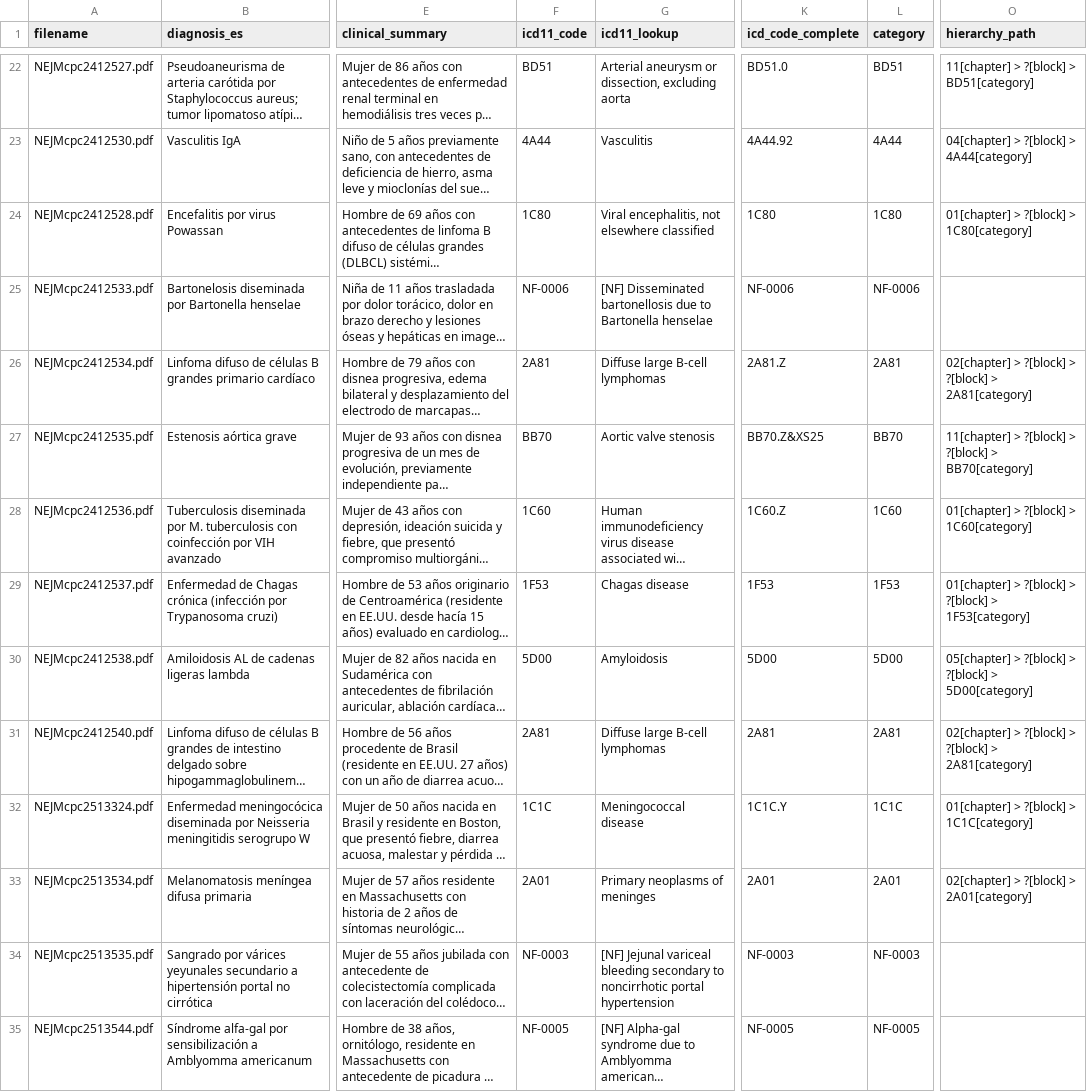
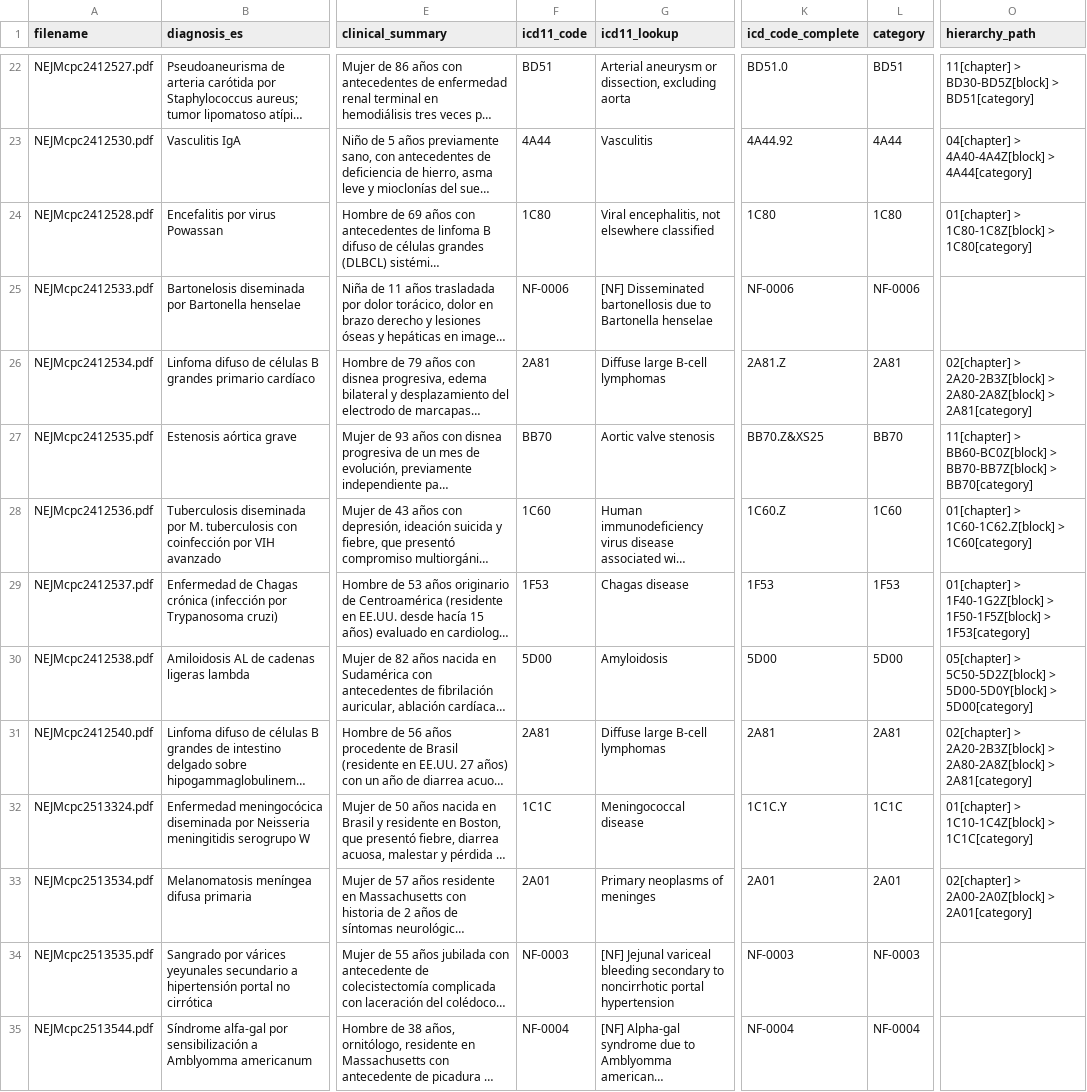
Before and after one commit to DvdRivas/Etiquetado-ICD, a CSV file: Segunda Run/ICD11/dataset-run9.csv, drawn as a sheet; only a part is shown, gaps mark what is left out; long unchanged cells end in …; the diff covers the shown part only; the diff names each change by its address in the sheet, - before the commit and + after, or states it on an @@ line.

```diff
--- a/Segunda Run/ICD11/dataset-run9.csv
+++ b/Segunda Run/ICD11/dataset-run9.csv
-O22 (hierarchy_path): 11[chapter] > ?[block] > BD51[category]
+O22 (hierarchy_path): 11[chapter] > BD30-BD5Z[block] > BD51[category]
-O23 (hierarchy_path): 04[chapter] > ?[block] > 4A44[category]
+O23 (hierarchy_path): 04[chapter] > 4A40-4A4Z[block] > 4A44[category]
-O24 (hierarchy_path): 01[chapter] > ?[block] > 1C80[category]
+O24 (hierarchy_path): 01[chapter] > 1C80-1C8Z[block] > 1C80[category]
-O26 (hierarchy_path): 02[chapter] > ?[block] > ?[block] > 2A81[category]
+O26 (hierarchy_path): 02[chapter] > 2A20-2B3Z[block] > 2A80-2A8Z[block] > 2A81[category]
-O27 (hierarchy_path): 11[chapter] > ?[block] > ?[block] > BB70[category]
+O27 (hierarchy_path): 11[chapter] > BB60-BC0Z[block] > BB70-BB7Z[block] > BB70[category]
-O28 (hierarchy_path): 01[chapter] > ?[block] > 1C60[category]
+O28 (hierarchy_path): 01[chapter] > 1C60-1C62.Z[block] > 1C60[category]
-O29 (hierarchy_path): 01[chapter] > ?[block] > ?[block] > 1F53[category]
+O29 (hierarchy_path): 01[chapter] > 1F40-1G2Z[block] > 1F50-1F5Z[block] > 1F53[category]
-O30 (hierarchy_path): 05[chapter] > ?[block] > ?[block] > 5D00[category]
+O30 (hierarchy_path): 05[chapter] > 5C50-5D2Z[block] > 5D00-5D0Y[block] > 5D00[category]
-O31 (hierarchy_path): 02[chapter] > ?[block] > ?[block] > 2A81[category]
+O31 (hierarchy_path): 02[chapter] > 2A20-2B3Z[block] > 2A80-2A8Z[block] > 2A81[category]
-O32 (hierarchy_path): 01[chapter] > ?[block] > 1C1C[category]
+O32 (hierarchy_path): 01[chapter] > 1C10-1C4Z[block] > 1C1C[category]
-O33 (hierarchy_path): 02[chapter] > ?[block] > 2A01[category]
+O33 (hierarchy_path): 02[chapter] > 2A00-2A0Z[block] > 2A01[category]
-F35 (icd11_code): NF-0005
+F35 (icd11_code): NF-0004
-K35 (icd_code_complete): NF-0005
+K35 (icd_code_complete): NF-0004
-L35 (category): NF-0005
+L35 (category): NF-0004
```
Also changed, not shown: 180 edited cells elsewhere in this file, Segunda Run/ICD11/dataset-run1.csv, Segunda Run/ICD11/dataset-run10.csv, 29 other files.
